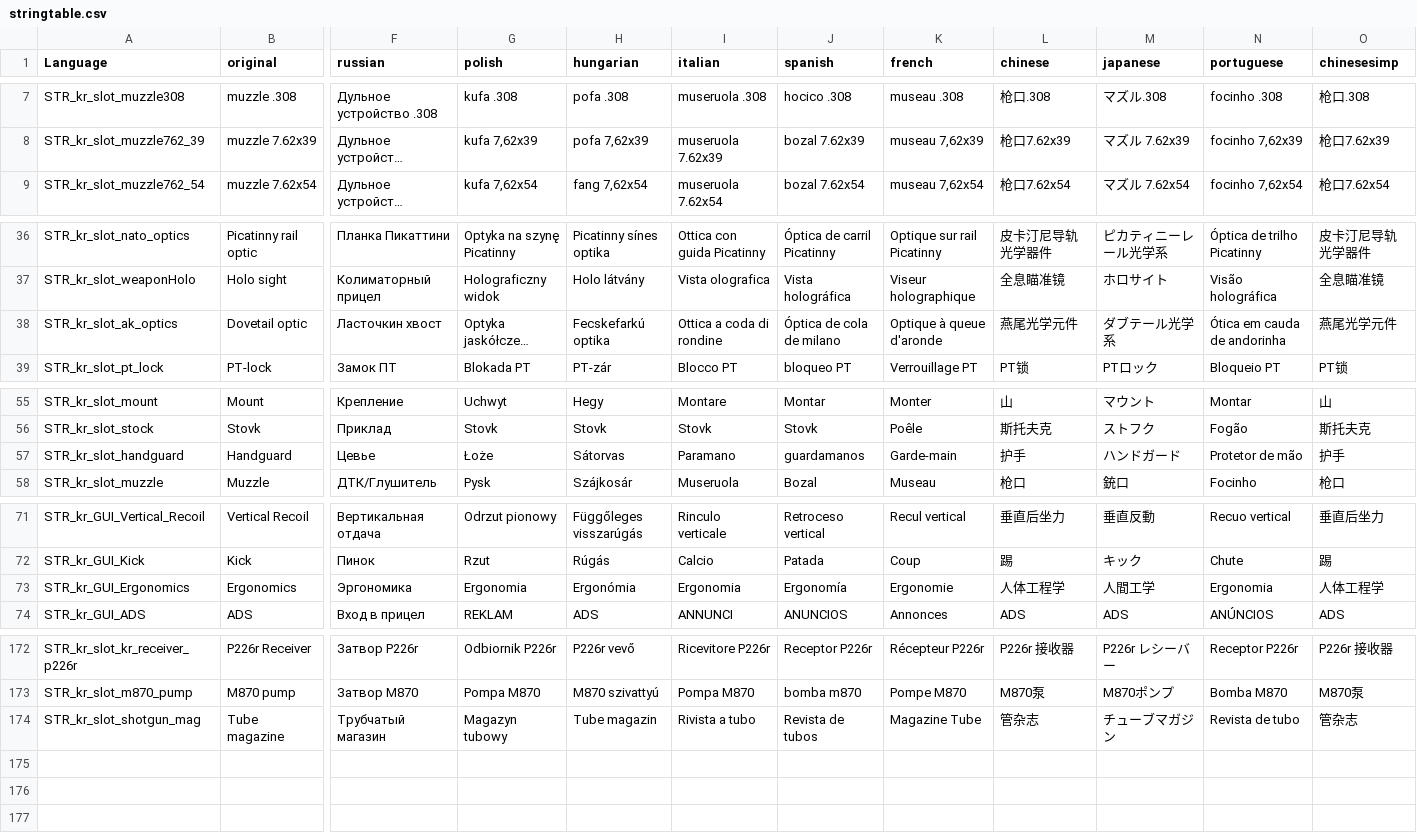
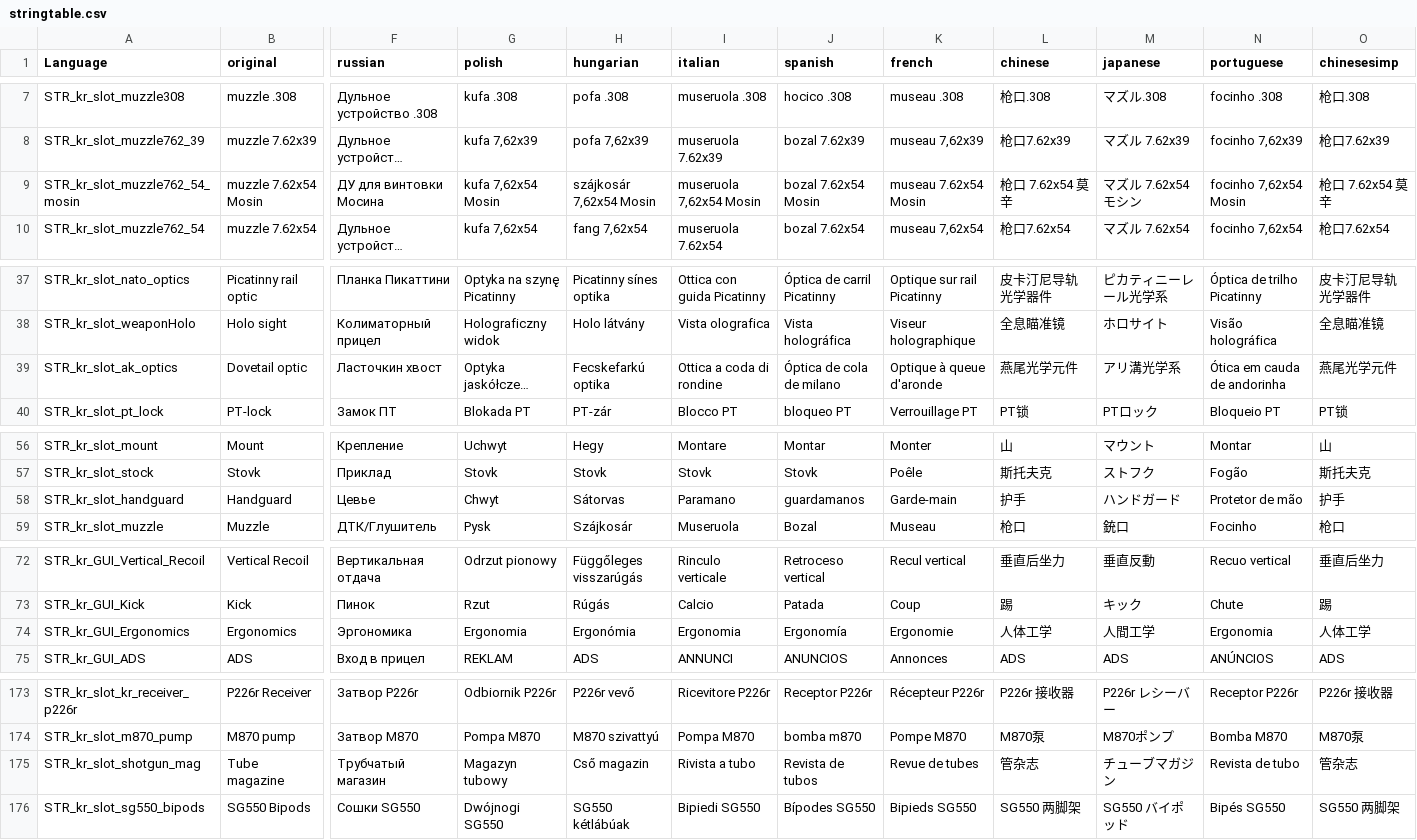
Before and after one commit to KRdayzmodding/kr_weaponpack_settings, a CSV file: KR/weapons/kr_weaponpack_cfg/data/language/gui/stringtable.csv, drawn as a sheet; only a part is shown, gaps mark what is left out; long unchanged cells end in …; addresses are those after the commit; rows hold the shown columns only; the diff covers the shown part only; the diff names each change by its address in the sheet, - before the commit and + after, or states it on an @@ line.

```diff
--- a/KR/weapons/kr_weaponpack_cfg/data/language/gui/stringtable.csv
+++ b/KR/weapons/kr_weaponpack_cfg/data/language/gui/stringtable.csv
+row 9: STR_kr_slot_muzzle762_54_mosin | muzzle 7.62x54 Mosin | ДУ для винтовки Мосина | kufa 7,62x54 Mosin | szájkosár 7,62x54 Mosin | museruola 7,62x54 Mosin | bozal 7.62x54 Mosin | museau 7.62x54 Mosin | 枪口 7.62x54 莫辛 | マズル 7.62x54 モシン | focinho 7,62x54 Mosin | 枪口 7.62x54 莫辛
-M39 (japanese): ダブテール光学系
+M39 (japanese): アリ溝光学系
-G58 (polish): Łoże
+G58 (polish): Chwyt
-L74 (chinese): 人体工程学
+L74 (chinese): 人体工学
-O74 (chinesesimp): 人体工程学
+O74 (chinesesimp): 人体工学
-H175 (hungarian): Tube magazin
+H175 (hungarian): Cső magazin
-K175 (french): Magazine Tube
+K175 (french): Revue de tubes
+row 176: STR_kr_slot_sg550_bipods | SG550 Bipods | Сошки SG550 | Dwójnogi SG550 | SG550 kétlábúak | Bipiedi SG550 | Bípodes SG550 | Bipieds SG550 | SG550 两脚架 | SG550 バイポッド | Bipés SG550 | SG550 两脚架
```
Also changed, not shown: 1 edited cell elsewhere in this file, KR/weapons/kr_weaponpack_cfg/data/language/ammo/stringtable.csv, KR/weapons/kr_weaponpack_cfg/data/language/weapons/stringtable.csv, 54 other files.
